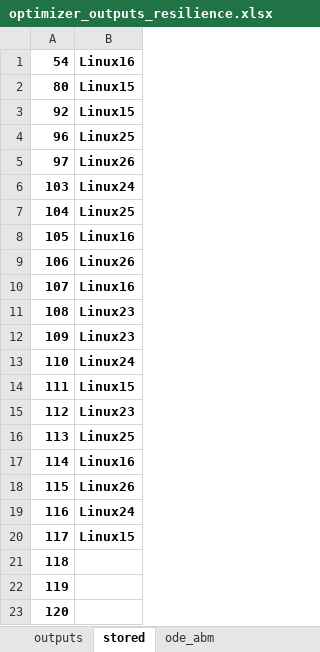
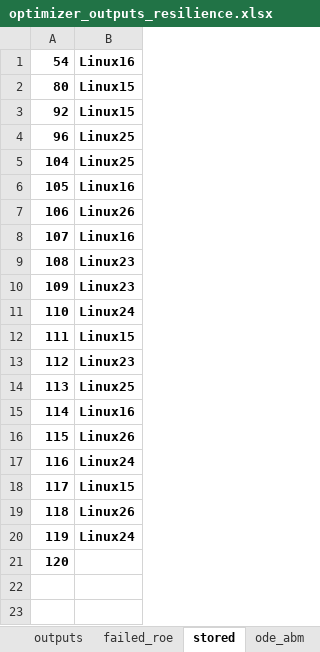
Before and after one commit to emjneil/rewilding_resilience, an Excel workbook: optimizer_outputs_resilience.xlsx, sheet stored, drawn as a sheet; values as stored, in another font and other column widths than the file's, no borders; removed rows and columns are numbered as before the commit, all else as after; the diff names each change by its address in the sheet, - before the commit and + after, or states it on an @@ line.

```diff
--- a/optimizer_outputs_resilience.xlsx (sheet stored)
+++ b/optimizer_outputs_resilience.xlsx (sheet stored)
+sheet tab: failed_roe
-row 5: 97 | Linux26
-row 6: 103 | Linux24
-B19: (empty)
+B19: Linux26
-B20: (empty)
+B20: Linux24
```
Also changed, not shown: sheet outputs, sheet eem_landscaping, formulas that keep their value, 4 other files.
